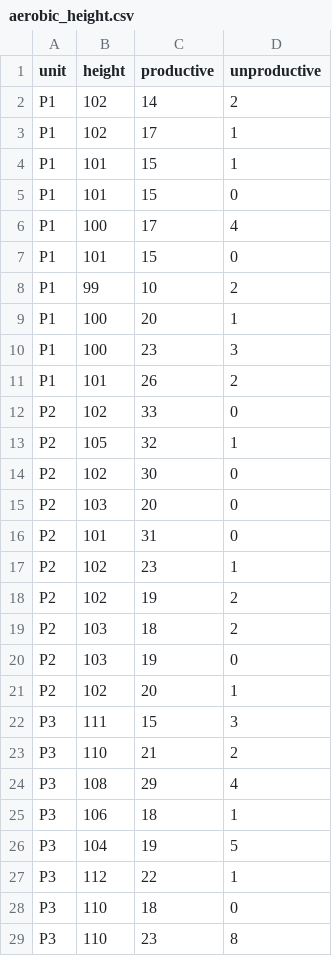
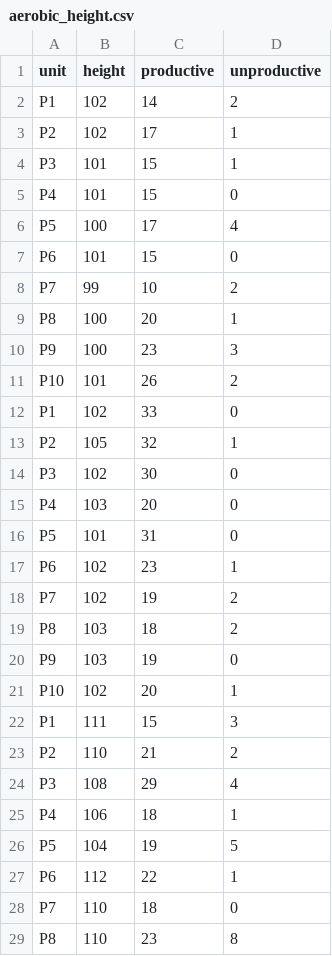
Before and after one commit to aris-zoleta/aerobic, a CSV file: aerobic_height.csv, drawn as a sheet; only a part is shown; the diff covers the shown part only.

Commit message:
Add files via upload

```diff
--- a/aerobic_height.csv
+++ b/aerobic_height.csv
@@ -2,28 +2,28 @@
 P1,102,14,2
-P1,102,17,1
-P1,101,15,1
-P1,101,15,0
-P1,100,17,4
-P1,101,15,0
-P1,99,10,2
-P1,100,20,1
-P1,100,23,3
-P1,101,26,2
-P2,102,33,0
+P2,102,17,1
+P3,101,15,1
+P4,101,15,0
+P5,100,17,4
+P6,101,15,0
+P7,99,10,2
+P8,100,20,1
+P9,100,23,3
+P10,101,26,2
+P1,102,33,0
 P2,105,32,1
-P2,102,30,0
-P2,103,20,0
-P2,101,31,0
-P2,102,23,1
-P2,102,19,2
-P2,103,18,2
-P2,103,19,0
-P2,102,20,1
-P3,111,15,3
-P3,110,21,2
+P3,102,30,0
+P4,103,20,0
+P5,101,31,0
+P6,102,23,1
+P7,102,19,2
+P8,103,18,2
+P9,103,19,0
+P10,102,20,1
+P1,111,15,3
+P2,110,21,2
 P3,108,29,4
-P3,106,18,1
-P3,104,19,5
-P3,112,22,1
-P3,110,18,0
-P3,110,23,8
+P4,106,18,1
+P5,104,19,5
+P6,112,22,1
+P7,110,18,0
+P8,110,23,8
```
Also changed, not shown: 20 removed rows and 29 edited cells elsewhere in this file.
